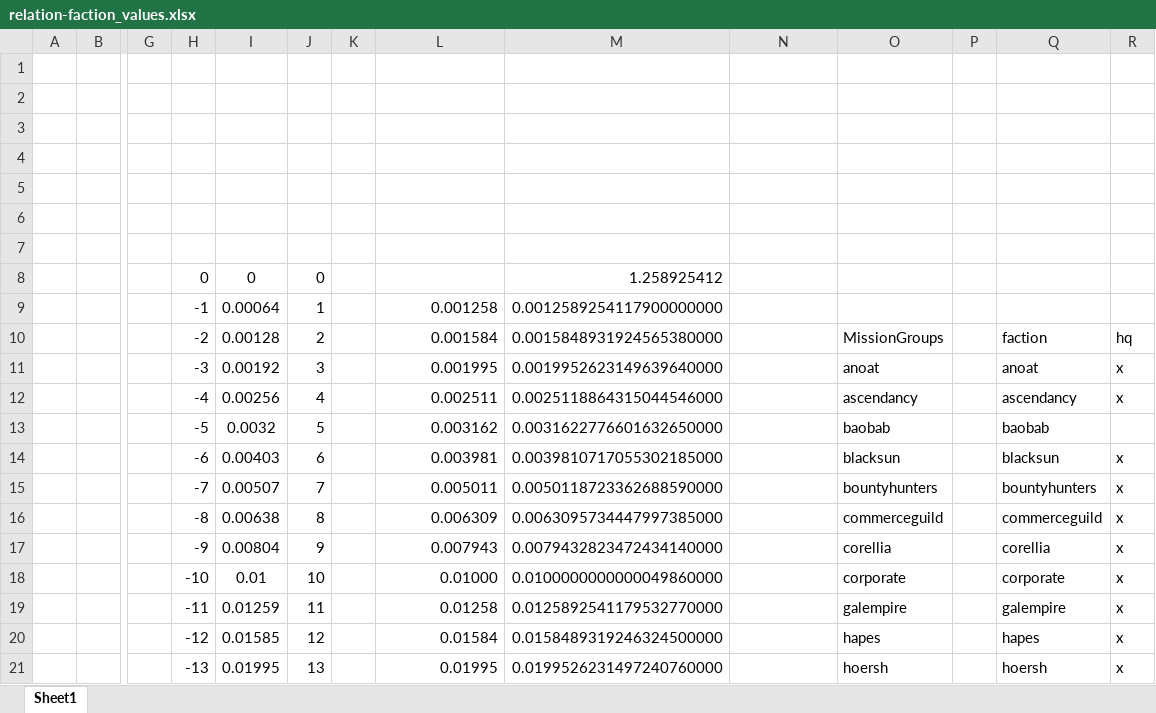
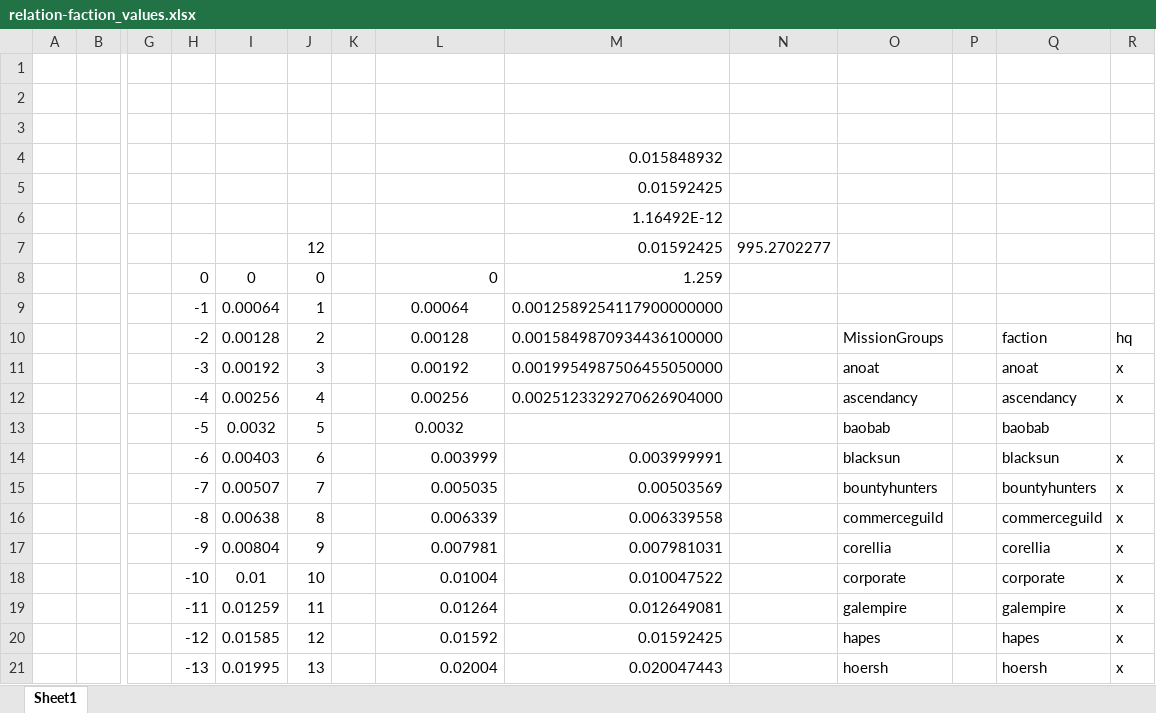
Before and after one commit to archenovalis/X4Mods, an Excel workbook: getting_a_job/relation-faction_values.xlsx, sheet Sheet1, drawn as a sheet; only a part is shown, gaps mark what is left out; values as stored, in another font and other column widths than the file's, no borders; conditional formats not drawn; rows hold the shown columns only; the diff covers the shown part only; the diff names each change by its address in the sheet, - before the commit and + after, or states it on an @@ line.

```diff
--- a/getting_a_job/relation-faction_values.xlsx (sheet Sheet1)
+++ b/getting_a_job/relation-faction_values.xlsx (sheet Sheet1)
-M4: (empty)
+M4: 0.015848932
-M5: (empty)
+M5: 0.01592425
-M6: (empty)
+M6: 1.16492E-12
-row 7: (empty)
+row 7:  |  |  |  |  | 12 |  |  | 0.01592425 | 995.2702277
-L8: (empty)
+L8: 0
-M8: 1.258925412
+M8: 1.259
-L9: 0.001258
+L9: 0.00064
-L9:L13 alignment: right
+L9:L13 alignment: center
-L10: 0.001584
+L10: 0.00128
-M10: 0.0015848931924565380000
+M10: 0.0015849870934436100000
-L11: 0.001995
+L11: 0.00192
-M11: 0.0019952623149639640000
+M11: 0.0019954987506455050000
-L12: 0.002511
+L12: 0.00256
-M12: 0.0025118864315044546000
+M12: 0.0025123329270626904000
-L13: 0.003162
+L13: 0.0032
-M13: 0.0031622776601632650000
+M13: (empty)
-L14: 0.003981
+L14: 0.003999
-M14: 0.0039810717055302185000
+M14: 0.003999991
-L15: 0.005011
+L15: 0.005035
-M15: 0.0050118723362688590000
+M15: 0.00503569
-L16: 0.006309
+L16: 0.006339
-M16: 0.0063095734447997385000
+M16: 0.006339558
-L17: 0.007943
+L17: 0.007981
-M17: 0.0079432823472434140000
+M17: 0.007981031
-L18: 0.01000
+L18: 0.01004
-M18: 0.0100000000000049860000
+M18: 0.010047522
-L19: 0.01258
+L19: 0.01264
-M19: 0.0125892541179532770000
+M19: 0.012649081
-L20: 0.01584
+L20: 0.01592
-M20: 0.0158489319246324500000
+M20: 0.01592425
-L21: 0.01995
+L21: 0.02004
-M21: 0.0199526231497240760000
+M21: 0.020047443
```
Also changed, not shown: 32 edited cells elsewhere in this sheet, formulas that keep their value, 20 other files.
